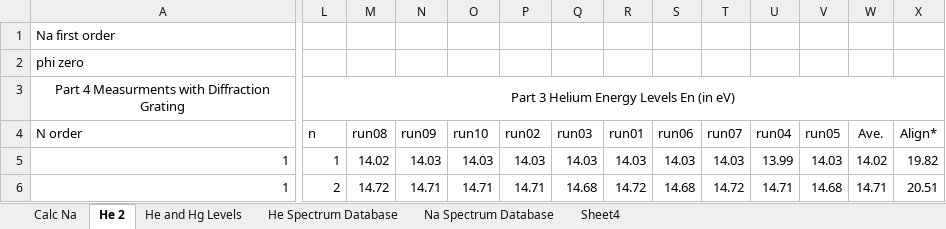
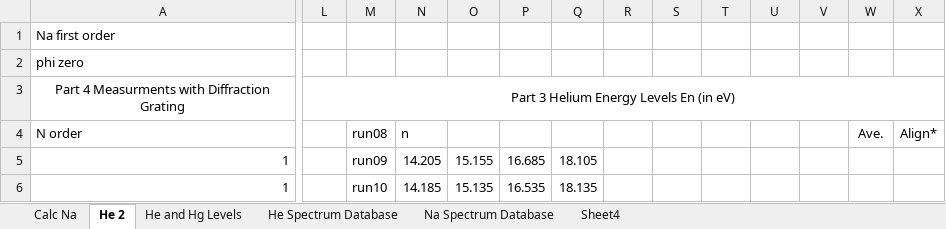
Before and after one commit to mlane3/Phys4321, an Excel workbook: FranckHertz/HeliumNeon/HE and Na Spectrum.xlsx, sheet He 2, drawn as a sheet; only a part is shown, gaps mark what is left out; values as stored, in another font and other column widths than the file's, no borders; the diff covers the shown part only; the diff names each change by its address in the sheet, - before the commit and + after, or states it on an @@ line.

Commit message:
Merge remote-tracking branch 'upstream/master'
* upstream/master:
  update

Conflicts:
	FranckHertz/Helium/results/minimums

```diff
--- a/FranckHertz/HeliumNeon/HE and Na Spectrum.xlsx (sheet He 2)
+++ b/FranckHertz/HeliumNeon/HE and Na Spectrum.xlsx (sheet He 2)
-L4: n
+L4: (empty)
-N4: run09
+N4: n
-O4: run10
+O4: (empty)
-P4: run02
+P4: (empty)
-Q4: run03
+Q4: (empty)
-R4: run01
+R4: (empty)
-S4: run06
+S4: (empty)
-T4: run07
+T4: (empty)
-U4: run04
+U4: (empty)
-V4: run05
+V4: (empty)
-L5: 1
+L5: (empty)
-M5 (run08): 14.02
+M5 (run08): run09
-N5 (n): 14.03
+N5 (n): 14.205
-O5: 14.03
+O5: 15.155
-P5: 14.03
+P5: 16.685
-Q5: 14.03
+Q5: 18.105
-R5: 14.03
+R5: (empty)
-S5: 14.03
+S5: (empty)
-T5: 14.03
+T5: (empty)
-U5: 13.99
+U5: (empty)
-V5: 14.03
+V5: (empty)
-W5 (Ave.): 14.02
+W5 (Ave.): (empty)
-X5 (Align*): 19.82
+X5 (Align*): (empty)
-L6: 2
+L6: (empty)
-M6 (run08): 14.72
+M6 (run08): run10
-N6 (n): 14.71
+N6 (n): 14.185
-O6: 14.71
+O6: 15.135
-P6: 14.71
+P6: 16.535
-Q6: 14.68
+Q6: 18.135
-R6: 14.72
+R6: (empty)
-S6: 14.68
+S6: (empty)
-T6: 14.72
+T6: (empty)
-U6: 14.71
+U6: (empty)
-V6: 14.68
+V6: (empty)
-W6 (Ave.): 14.71
+W6 (Ave.): (empty)
-X6 (Align*): 20.51
+X6 (Align*): (empty)
```
Also changed, not shown: 5 added rows, 5 removed rows, 111 edited cells, cell formats and merged cells elsewhere in this sheet.
